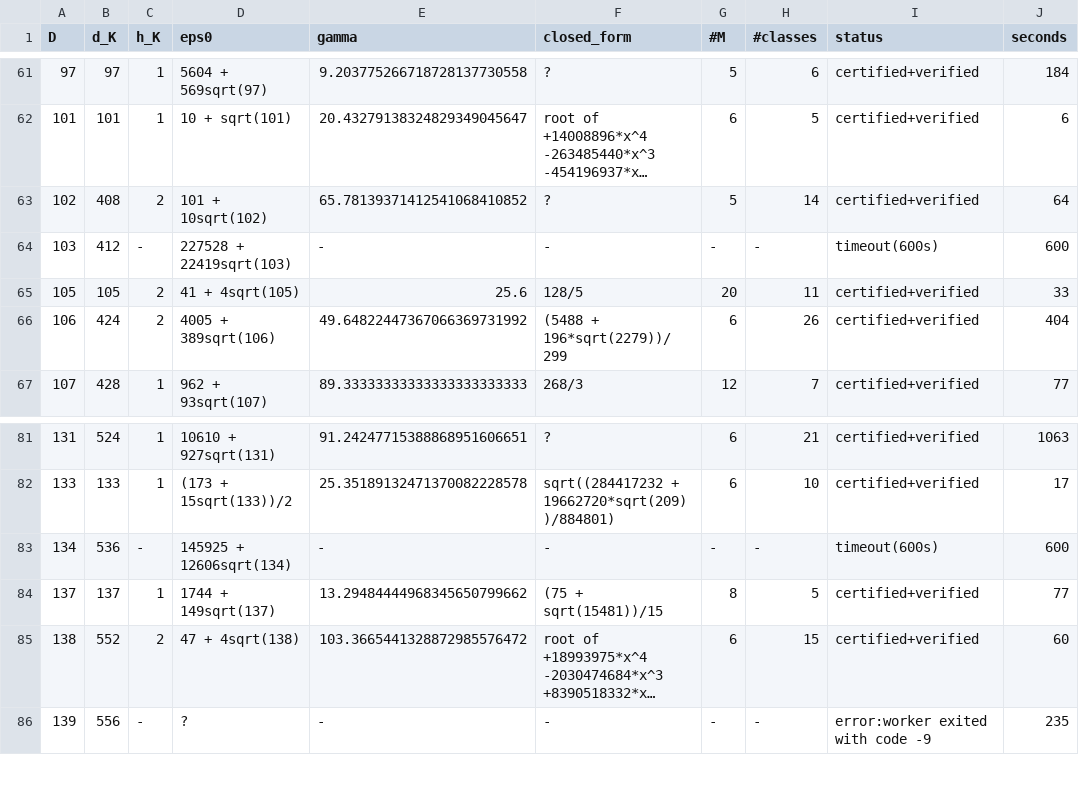
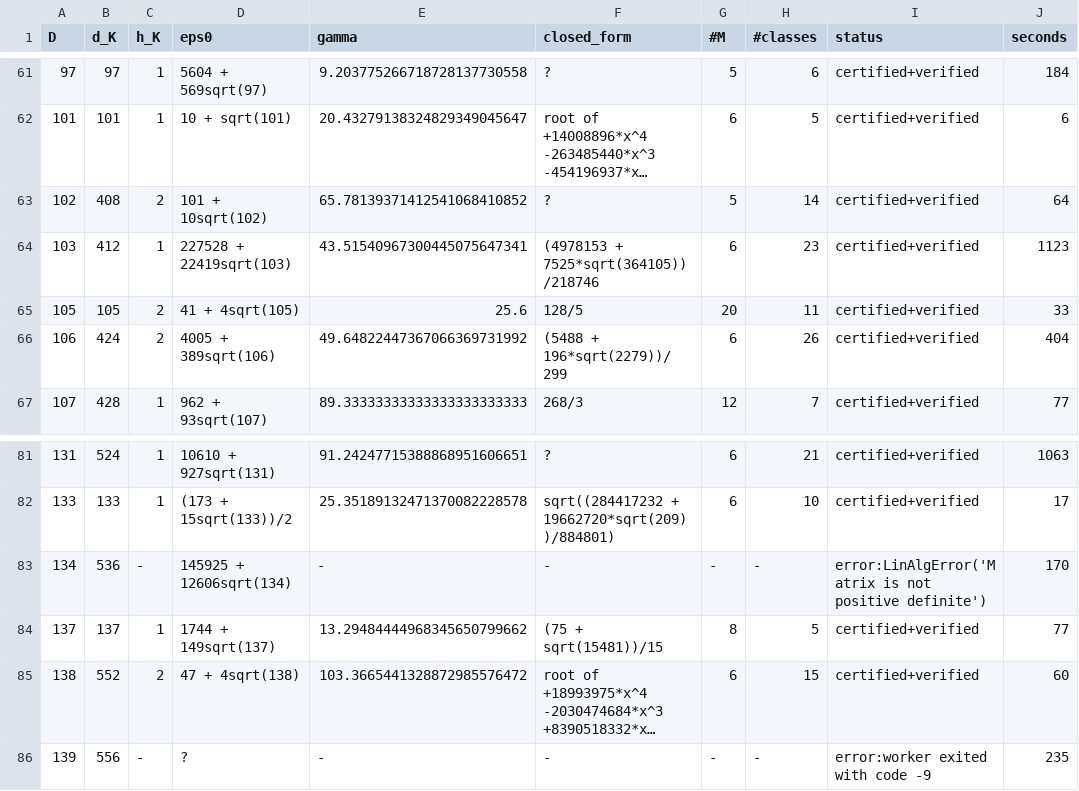
Before and after one commit to pav10/hermite-humbert, a TSV file: results/gamma_K2.tsv, drawn as a sheet; only a part is shown, gaps mark what is left out; long unchanged cells end in …; the diff names each change by its address in the sheet, - before the commit and + after, or states it on an @@ line.

```diff
--- a/results/gamma_K2.tsv
+++ b/results/gamma_K2.tsv
-C64 (h_K): -
+C64 (h_K): 1
-E64 (gamma): -
+E64 (gamma): 43.51540967300445075647341
-F64 (closed_form): -
+F64 (closed_form): (4978153 + 7525*sqrt(364105))/218746
-G64 (#M): -
+G64 (#M): 6
-H64 (#classes): -
+H64 (#classes): 23
-I64 (status): timeout(600s)
+I64 (status): certified+verified
-J64 (seconds): 600
+J64 (seconds): 1123
-I83 (status): timeout(600s)
+I83 (status): error:LinAlgError('Matrix is not positive definite')
-J83 (seconds): 600
+J83 (seconds): 170
```
Also changed, not shown: 2 other files.
